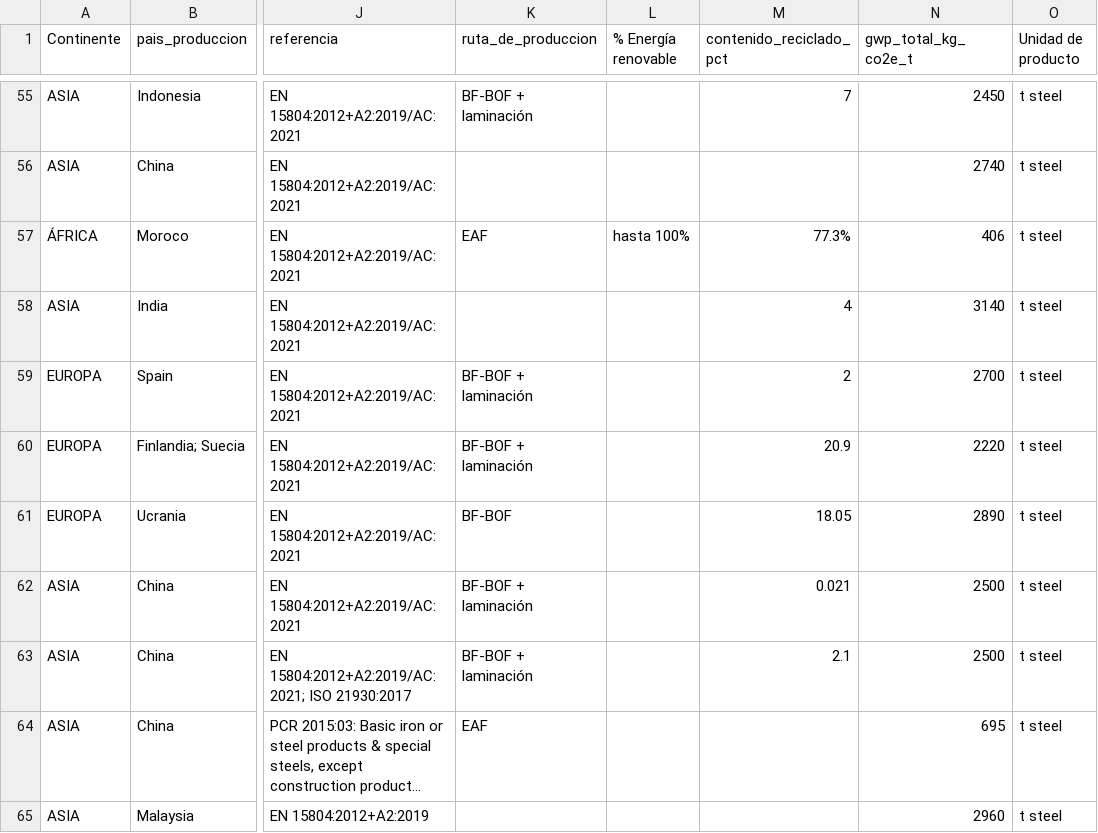
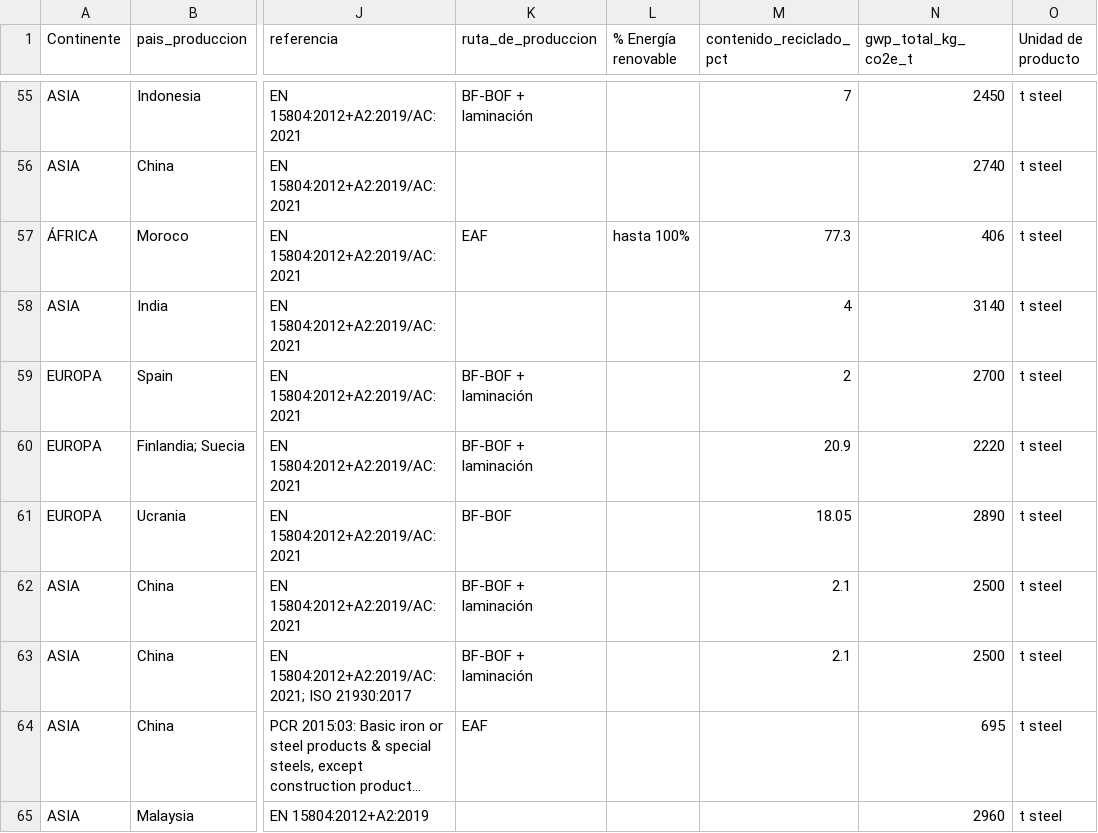
Before and after one commit to javierdelrealtunon/javierdelrealtunon.github.io, a CSV file: steel/datos.csv, drawn as a sheet; only a part is shown, gaps mark what is left out; long unchanged cells end in …; the diff covers the shown part only; the diff names each change by its address in the sheet, - before the commit and + after, or states it on an @@ line.

```diff
--- a/steel/datos.csv
+++ b/steel/datos.csv
-M57 (contenido_reciclado_pct): 77.3%
+M57 (contenido_reciclado_pct): 77.3
-M62 (contenido_reciclado_pct): 0.021
+M62 (contenido_reciclado_pct): 2.1
```
Also changed, not shown: 1 added row and 24 edited cells elsewhere in this file.
